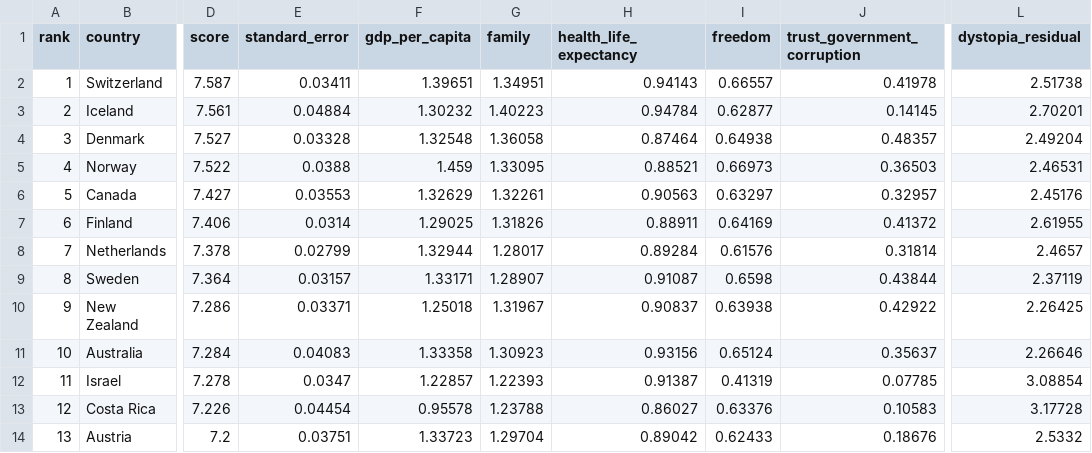
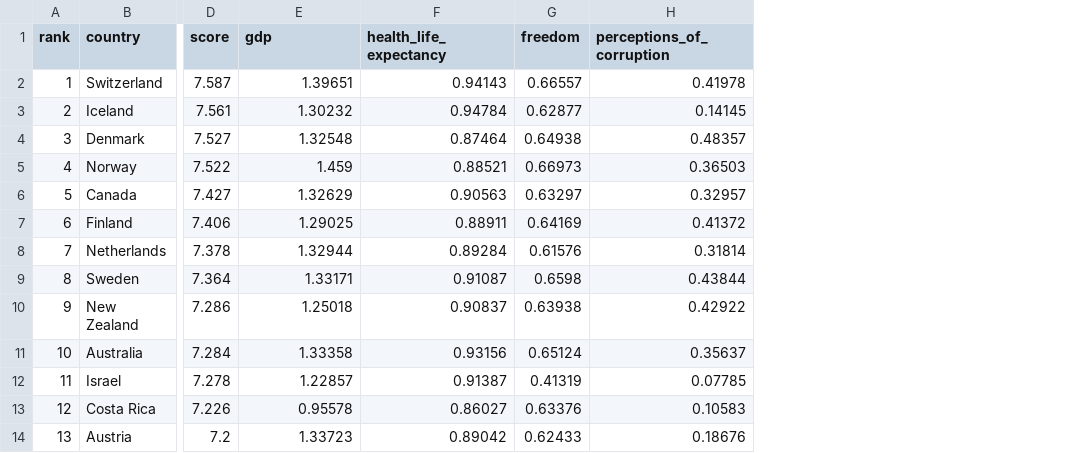
Before and after one commit to ns102030/Project2, a CSV file: Data/2015.csv, drawn as a sheet; only a part is shown, gaps mark what is left out; removed rows and columns are numbered as before the commit, all else as after; the diff names each change by its address in the sheet, - before the commit and + after, or states it on an @@ line.

```diff
--- a/Data/2015.csv
+++ b/Data/2015.csv
-column E (standard_error), rows 2-14: 0.03411 | 0.04884 | 0.03328 | 0.0388 | 0.03553 | 0.0314 | 0.02799 | 0.03157 | 0.03371 | 0.04083 | 0.0347 | 0.04454 | 0.03751
-column G (family), rows 2-14: 1.34951 | 1.40223 | 1.36058 | 1.33095 | 1.32261 | 1.31826 | 1.28017 | 1.28907 | 1.31967 | 1.30923 | 1.22393 | 1.23788 | 1.29704
-column L (dystopia_residual), rows 2-14: 2.51738 | 2.70201 | 2.49204 | 2.46531 | 2.45176 | 2.61955 | 2.4657 | 2.37119 | 2.26425 | 2.26646 | 3.08854 | 3.17728 | 2.5332
-E1: gdp_per_capita
+E1: gdp
-H1: trust_government_corruption
+H1: perceptions_of_corruption
```
Also changed, not shown: Data/2016.csv, Data/2018.csv, 42 other files.
